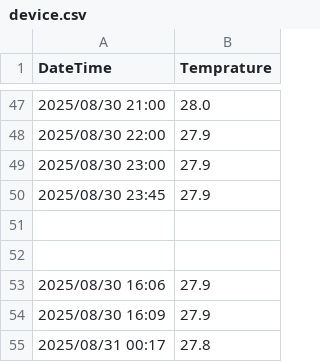
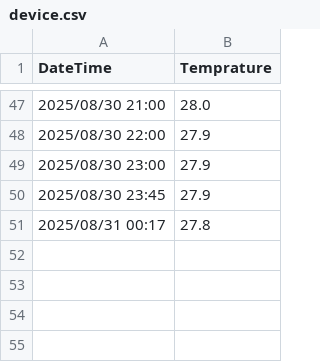
Before and after one commit to jwongcyy/iot-grafana, a CSV file: tuya/device.csv, drawn as a sheet; only a part is shown, gaps mark what is left out; the diff names each change by its address in the sheet, - before the commit and + after, or states it on an @@ line.

Commit message:
Update device.csv

```diff
--- a/tuya/device.csv
+++ b/tuya/device.csv
-row 51: (empty)
-row 52: (empty)
-row 53: 2025/08/30 16:06 | 27.9
-row 54: 2025/08/30 16:09 | 27.9
```
